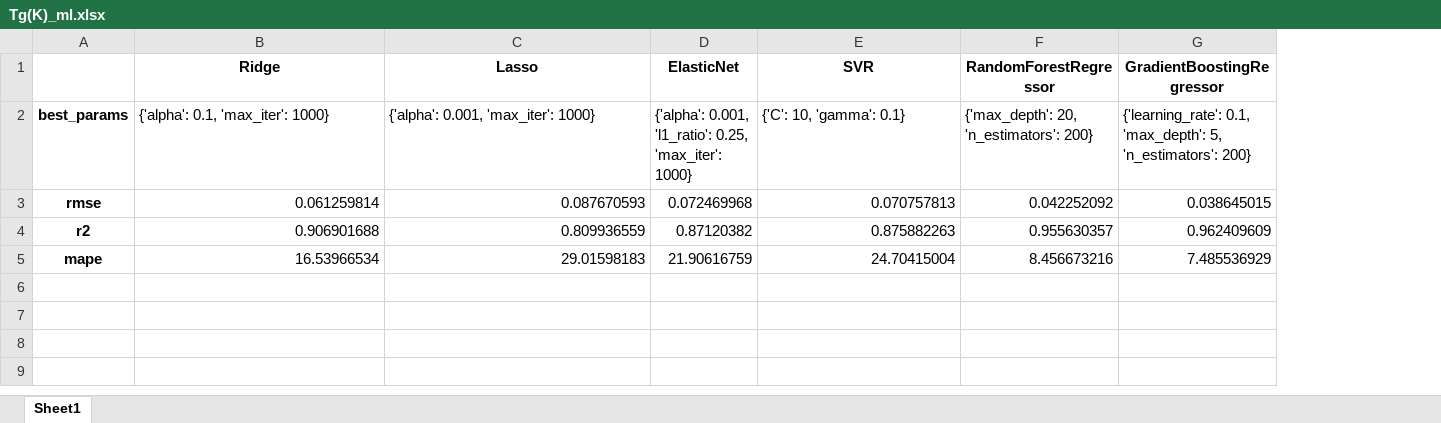
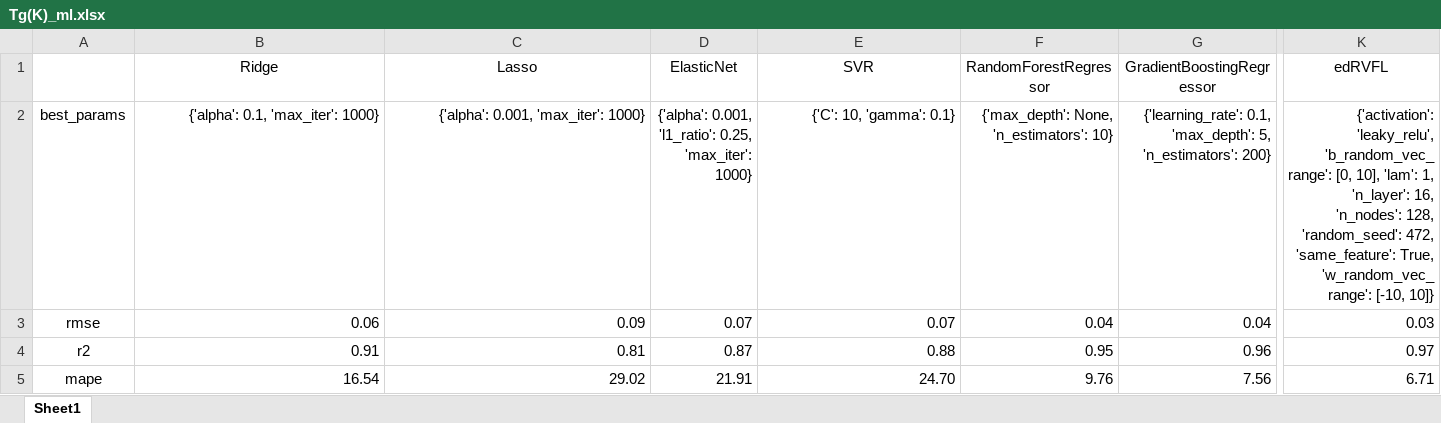
Before and after one commit to yuyouyu32/ReinforceMatDesign, an Excel workbook: src/Output/ML_All/Tg(K)_ml.xlsx, sheet Sheet1, drawn as a sheet; only a part is shown, gaps mark what is left out; values as stored, in another font and other column widths than the file's, no borders; the diff covers the shown part only; the diff names each change by its address in the sheet, - before the commit and + after, or states it on an @@ line.

```diff
--- a/src/Output/ML_All/Tg(K)_ml.xlsx (sheet Sheet1)
+++ b/src/Output/ML_All/Tg(K)_ml.xlsx (sheet Sheet1)
+column K (edRVFL), rows 2-5: {'activation': 'leaky_relu', 'b_random_vec_range': [0, 10], 'lam': 1, 'n_layer': 16, 'n_nodes': 128, 'random_seed': 472, 'same_feature': True, 'w_random_vec_range': [-10, 10]} | 0.03 | 0.97 | 6.71
-B1:G1 bold: on
+B1:G1 bold: off
-A2:A5 bold: on
+A2:A5 bold: off
-B2:G2 alignment: left
+B2:G2 alignment: right
-F2 (RandomForestRegressor): {'max_depth': 20, 'n_estimators': 200}
+F2 (RandomForestRegressor): {'max_depth': None, 'n_estimators': 10}
-B3 (Ridge): 0.061259814
+B3 (Ridge): 0.06
-C3 (Lasso): 0.087670593
+C3 (Lasso): 0.09
-D3 (ElasticNet): 0.072469968
+D3 (ElasticNet): 0.07
-E3 (SVR): 0.070757813
+E3 (SVR): 0.07
-F3 (RandomForestRegressor): 0.042252092
+F3 (RandomForestRegressor): 0.04
-G3 (GradientBoostingRegressor): 0.038645015
+G3 (GradientBoostingRegressor): 0.04
-B4 (Ridge): 0.906901688
+B4 (Ridge): 0.91
-C4 (Lasso): 0.809936559
+C4 (Lasso): 0.81
-D4 (ElasticNet): 0.87120382
+D4 (ElasticNet): 0.87
-E4 (SVR): 0.875882263
+E4 (SVR): 0.88
-F4 (RandomForestRegressor): 0.955630357
+F4 (RandomForestRegressor): 0.95
-G4 (GradientBoostingRegressor): 0.962409609
+G4 (GradientBoostingRegressor): 0.96
-B5 (Ridge): 16.53966534
+B5 (Ridge): 16.54
-C5 (Lasso): 29.01598183
+C5 (Lasso): 29.02
-D5 (ElasticNet): 21.90616759
+D5 (ElasticNet): 21.91
-E5 (SVR): 24.70415004
+E5 (SVR): 24.70
-F5 (RandomForestRegressor): 8.456673216
+F5 (RandomForestRegressor): 9.76
-G5 (GradientBoostingRegressor): 7.485536929
+G5 (GradientBoostingRegressor): 7.56
```
Also changed, not shown: 9 edited cells and cell formats elsewhere in this sheet, src/Output/ML_All/Tx(K)_ml.xlsx, 17 other files.
